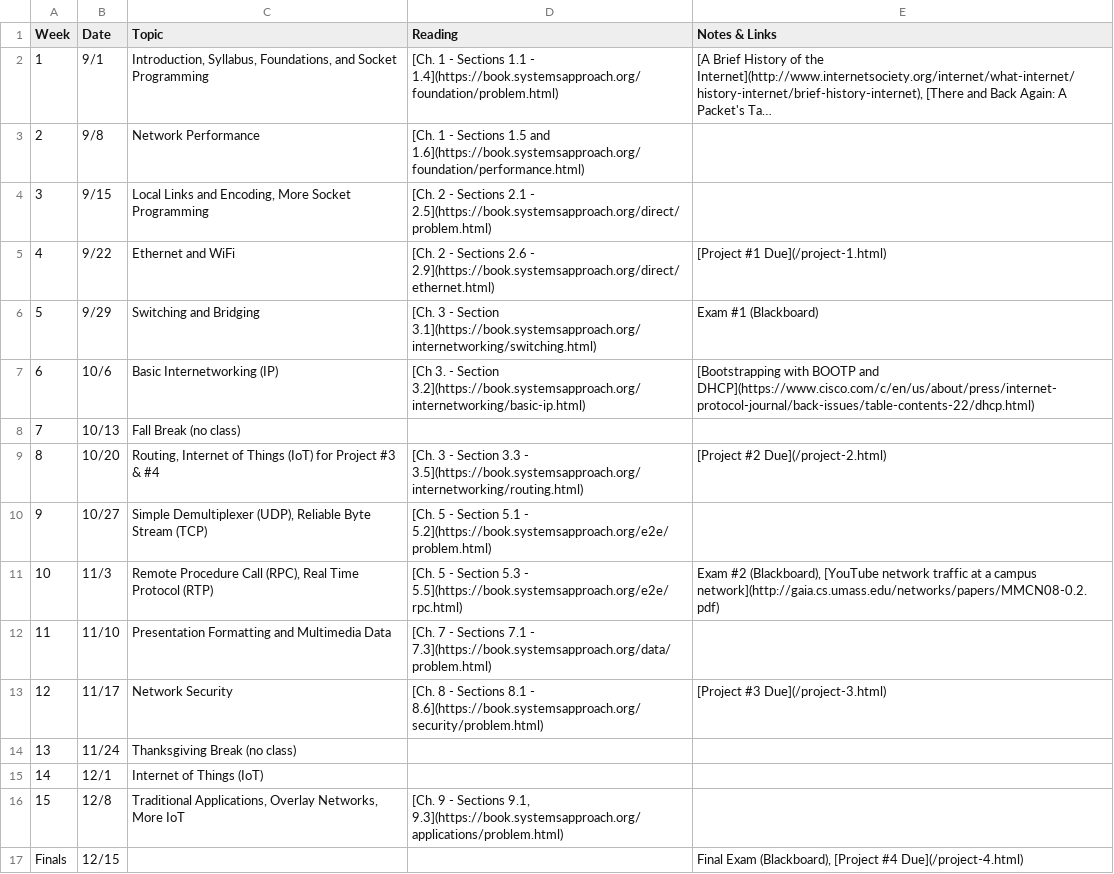
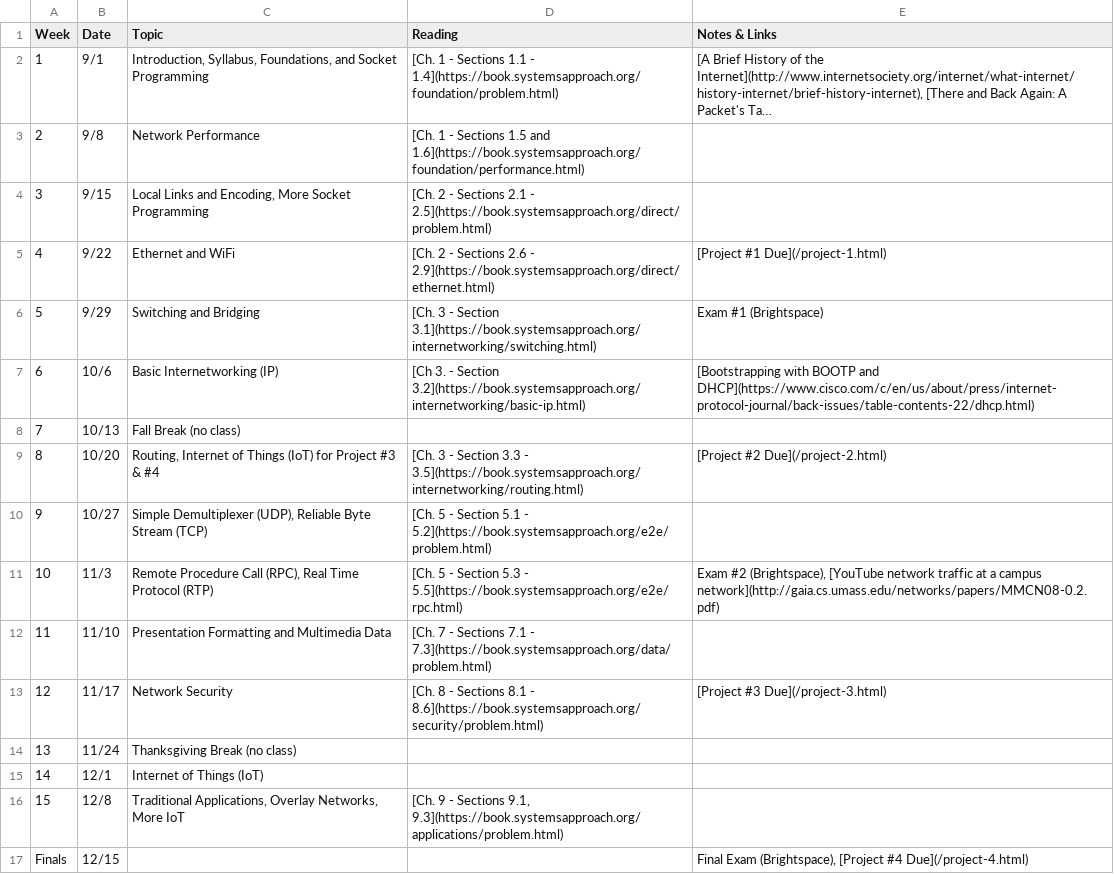
Before and after one commit to USM-COS460/usm-cos460.github.io, a CSV file: calendar.csv, drawn as a sheet; long unchanged cells end in ….

```diff
--- a/calendar.csv
+++ b/calendar.csv
@@ -5,3 +5,3 @@ Week   ,Date  ,Topic                                                         ,Re
 4      ,9/22  ,Ethernet and WiFi                                             ,[Ch. 2 - Sections 2.6 - 2.9](https://book.systemsapproach.org/direct/ethernet.html)          ,[Project #1 Due](/project-1.html)
-5      ,9/29  ,Switching and Bridging                                        ,[Ch. 3 - Section 3.1](https://book.systemsapproach.org/internetworking/switching.html)       ,Exam #1 (Blackboard)
+5      ,9/29  ,Switching and Bridging                                        ,[Ch. 3 - Section 3.1](https://book.systemsapproach.org/internetworking/switching.html)       ,Exam #1 (Brightspace)
 6      ,10/6  ,Basic Internetworking (IP)                                    ,[Ch 3. - Section 3.2](https://book.systemsapproach.org/internetworking/basic-ip.html)        ,[Bootstrapping with BOOTP and DHCP](https://www.cisco.com/c/en/us/about/press/internet-protocol-journal/back-issues/table-contents-22/dhcp.html)
@@ -10,3 +10,3 @@ Week   ,Date  ,Topic                                                         ,Re
 9      ,10/27 ,"Simple Demultiplexer (UDP), Reliable Byte Stream (TCP)"      ,[Ch. 5 - Section 5.1 - 5.2](https://book.systemsapproach.org/e2e/problem.html)               ,
-10     ,11/3  ,"Remote Procedure Call (RPC), Real Time Protocol (RTP)"       ,[Ch. 5 - Section 5.3 - 5.5](https://book.systemsapproach.org/e2e/rpc.html)                   ,"Exam #2 (Blackboard), [YouTube network traffic at a campus network](http://gaia.cs.umass.edu/networks/papers/MMCN08-0.2.pdf)"
+10     ,11/3  ,"Remote Procedure Call (RPC), Real Time Protocol (RTP)"       ,[Ch. 5 - Section 5.3 - 5.5](https://book.systemsapproach.org/e2e/rpc.html)                   ,"Exam #2 (Brightspace), [YouTube network traffic at a campus network](http://gaia.cs.umass.edu/networks/papers/MMCN08-0.2.pdf)"
 11     ,11/10 ,Presentation Formatting and Multimedia Data                   ,[Ch. 7 - Sections 7.1 - 7.3](https://book.systemsapproach.org/data/problem.html)             ,
@@ -16,2 +16,2 @@ Week   ,Date  ,Topic                                                         ,Re
 15     ,12/8 ,"Traditional Applications, Overlay Networks, More IoT"        ,"[Ch. 9 - Sections 9.1, 9.3](https://book.systemsapproach.org/applications/problem.html)"    ,
-Finals ,12/15 ,                                                              ,                                                                                             ,"Final Exam (Blackboard), [Project #4 Due](/project-4.html)"
+Finals ,12/15 ,                                                              ,                                                                                             ,"Final Exam (Brightspace), [Project #4 Due](/project-4.html)"
```
Also changed, not shown: 2 other files.
